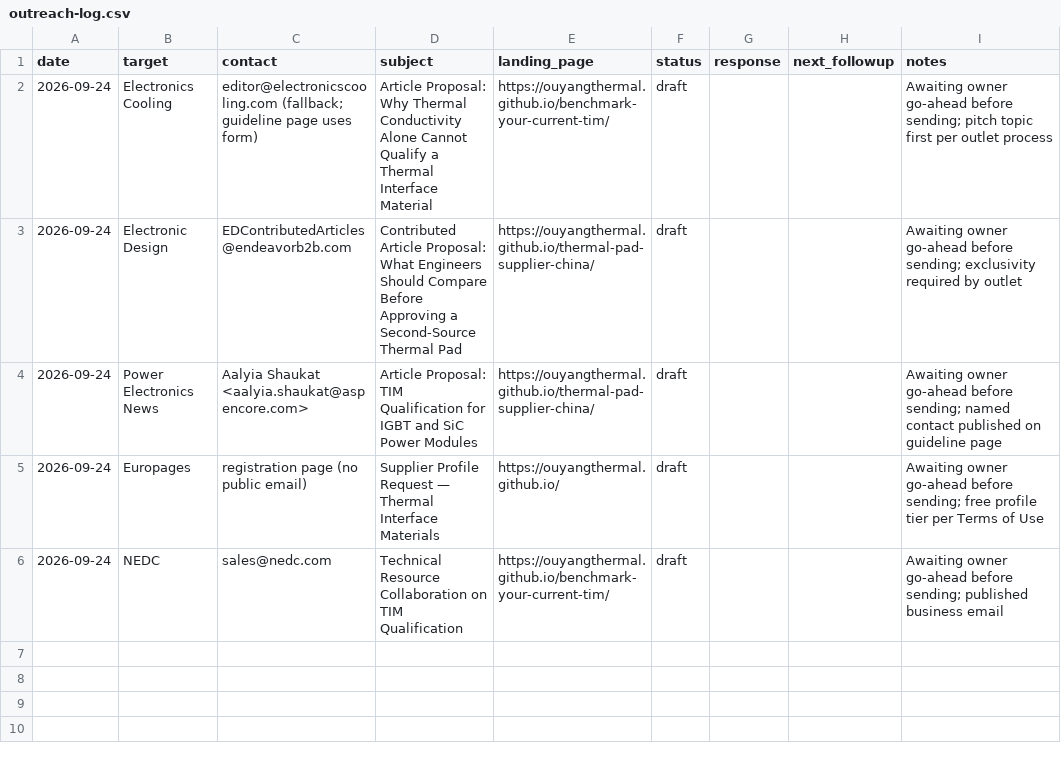
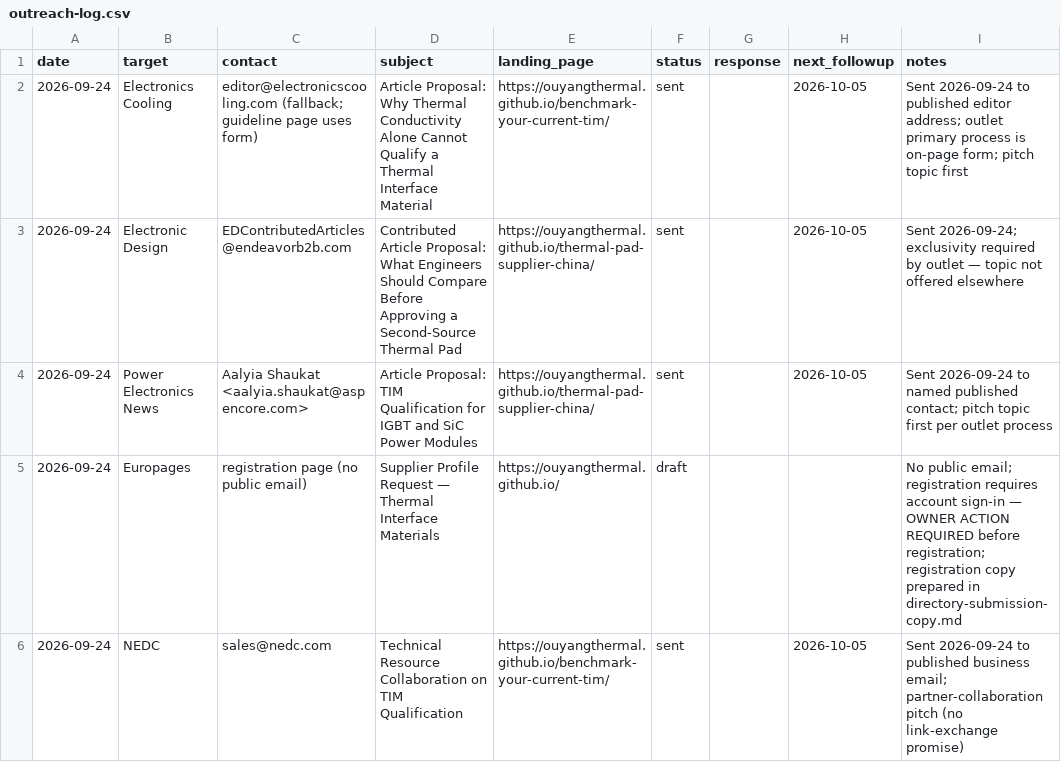
Before and after one commit to OuYangThermal/OuYangThermal.github.io, a CSV file: docs/outreach/outreach-log.csv, drawn as a sheet.

Commit message:
Outreach Round 1 sends: 4 personalized emails logged (docs/outreach); gitignore private work/ dir

```diff
--- a/docs/outreach/outreach-log.csv
+++ b/docs/outreach/outreach-log.csv
@@ -1,6 +1,6 @@
 date,target,contact,subject,landing_page,status,response,next_followup,notes
-2026-09-24,Electronics Cooling,editor@electronicscooling.com (fallback; guideline page uses form),Article Proposal: Why Thermal Conductivity Alone Cannot Qualify a Thermal Interface Material,https://ouyangthermal.github.io/benchmark-your-current-tim/,draft,,,Awaiting owner go-ahead before sending; pitch topic first per outlet process
-2026-09-24,Electronic Design,EDContributedArticles@endeavorb2b.com,Contributed Article Proposal: What Engineers Should Compare Before Approving a Second-Source Thermal Pad,https://ouyangthermal.github.io/thermal-pad-supplier-china/,draft,,,Awaiting owner go-ahead before sending; exclusivity required by outlet
-2026-09-24,Power Electronics News,Aalyia Shaukat <aalyia.shaukat@aspencore.com>,Article Proposal: TIM Qualification for IGBT and SiC Power Modules,https://ouyangthermal.github.io/thermal-pad-supplier-china/,draft,,,Awaiting owner go-ahead before sending; named contact published on guideline page
-2026-09-24,Europages,registration page (no public email),Supplier Profile Request — Thermal Interface Materials,https://ouyangthermal.github.io/,draft,,,Awaiting owner go-ahead before sending; free profile tier per Terms of Use
-2026-09-24,NEDC,sales@nedc.com,Technical Resource Collaboration on TIM Qualification,https://ouyangthermal.github.io/benchmark-your-current-tim/,draft,,,Awaiting owner go-ahead before sending; published business email
+2026-09-24,Electronics Cooling,editor@electronicscooling.com (fallback; guideline page uses form),Article Proposal: Why Thermal Conductivity Alone Cannot Qualify a Thermal Interface Material,https://ouyangthermal.github.io/benchmark-your-current-tim/,sent,,2026-10-05,Sent 2026-09-24 to published editor address; outlet primary process is on-page form; pitch topic first
+2026-09-24,Electronic Design,EDContributedArticles@endeavorb2b.com,Contributed Article Proposal: What Engineers Should Compare Before Approving a Second-Source Thermal Pad,https://ouyangthermal.github.io/thermal-pad-supplier-china/,sent,,2026-10-05,Sent 2026-09-24; exclusivity required by outlet — topic not offered elsewhere
+2026-09-24,Power Electronics News,Aalyia Shaukat <aalyia.shaukat@aspencore.com>,Article Proposal: TIM Qualification for IGBT and SiC Power Modules,https://ouyangthermal.github.io/thermal-pad-supplier-china/,sent,,2026-10-05,Sent 2026-09-24 to named published contact; pitch topic first per outlet process
+2026-09-24,Europages,registration page (no public email),Supplier Profile Request — Thermal Interface Materials,https://ouyangthermal.github.io/,draft,,,"No public email; registration requires account sign-in — OWNER ACTION REQUIRED before registration; registration copy prepared in directory-submission-copy.md"
+2026-09-24,NEDC,sales@nedc.com,Technical Resource Collaboration on TIM Qualification,https://ouyangthermal.github.io/benchmark-your-current-tim/,sent,,2026-10-05,Sent 2026-09-24 to published business email; partner-collaboration pitch (no link-exchange promise)
```
Also changed, not shown: 1 other file.
